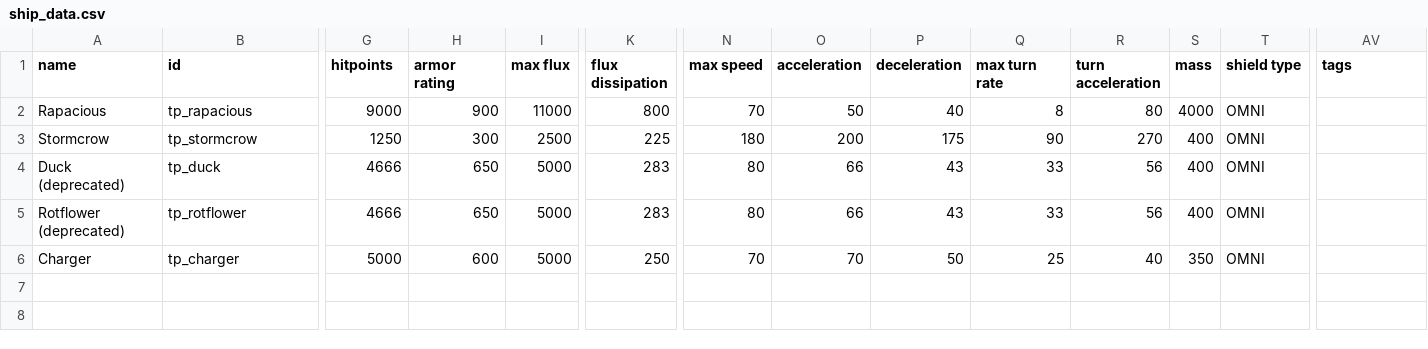
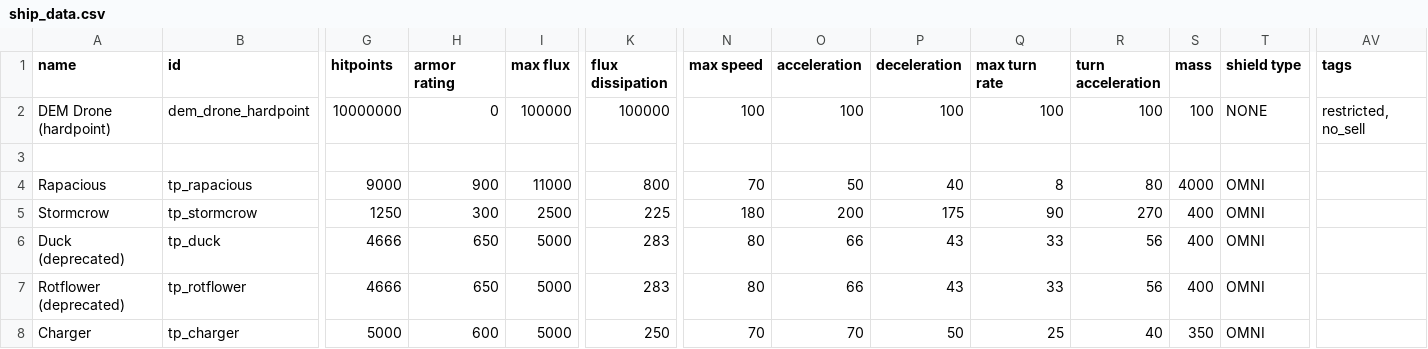
Before and after one commit to Auraekon/TerriblePirates, a CSV file: data/hulls/ship_data.csv, drawn as a sheet; only a part is shown, gaps mark what is left out; rows hold the shown columns only; the diff names each change by its address in the sheet, - before the commit and + after, or states it on an @@ line.

```diff
--- a/data/hulls/ship_data.csv
+++ b/data/hulls/ship_data.csv
+row 2: DEM Drone (hardpoint) | dem_drone_hardpoint | 10000000 | 0 | 100000 | 100000 | 100 | 100 | 100 | 100 | 100 | 100 | NONE | restricted, no_sell
+row 3: (empty)
```
Also changed, not shown: data/weapons/weapon_data.csv, 56 other files.
